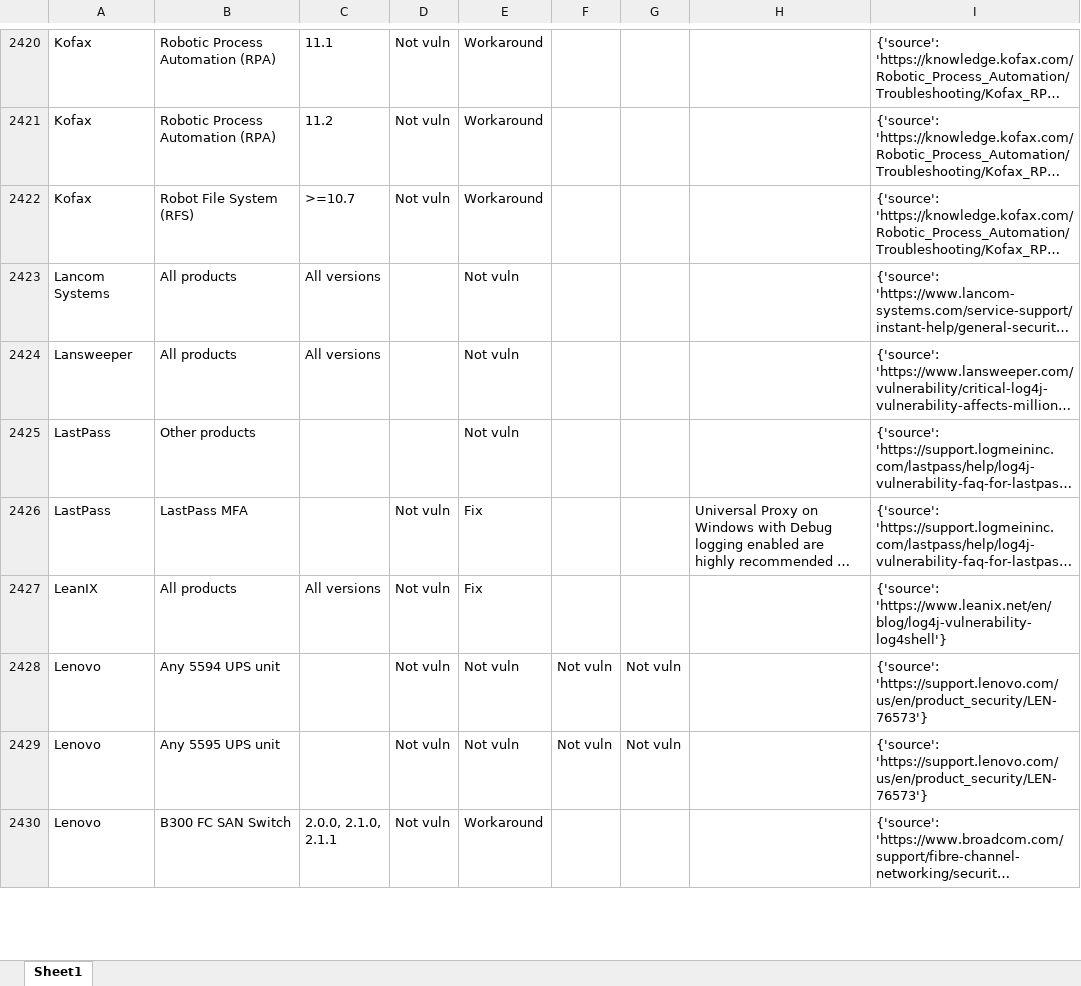
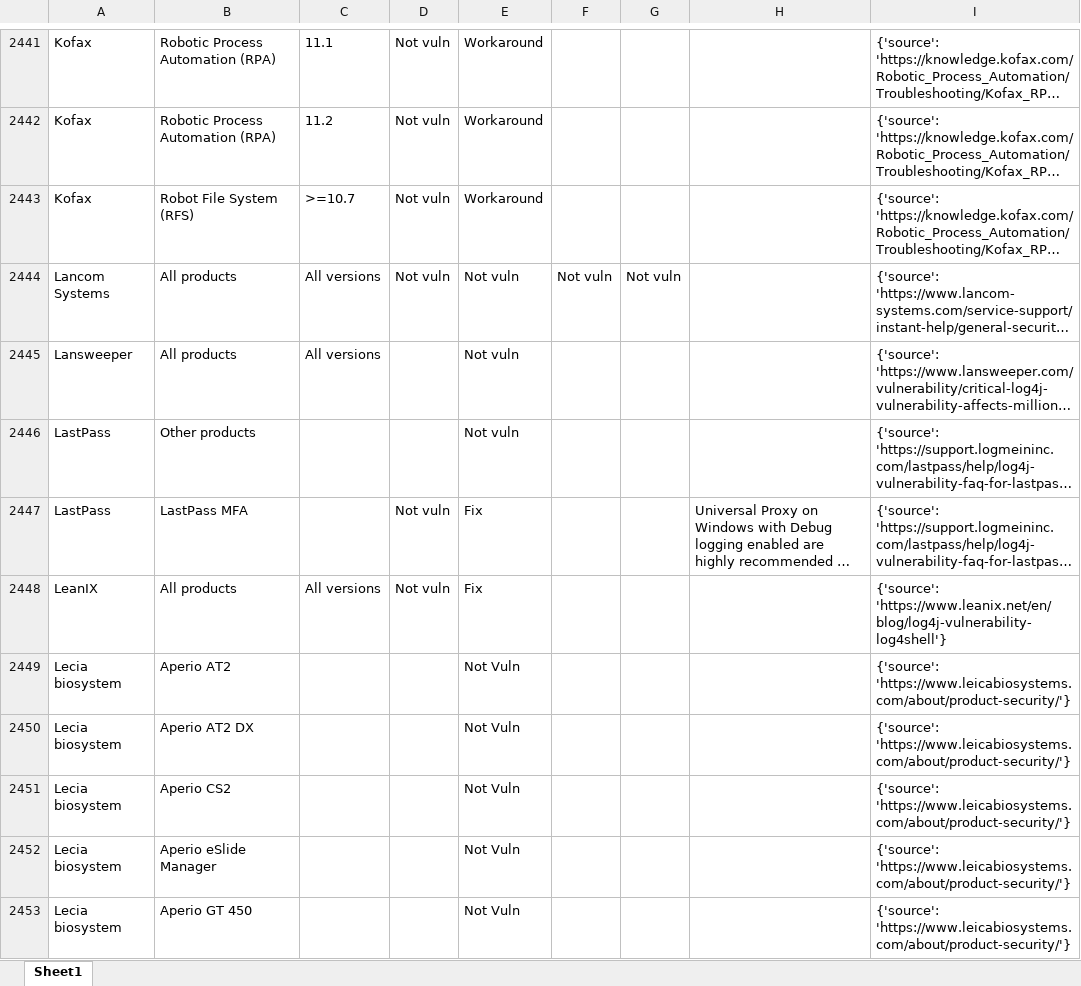
Before and after one commit to curated-intel/Log4Shell-IOCs, an Excel workbook: CI_Log4Shell_Products/XLSX/Log4j_AffectedProducts_NCSC-NL.xlsx, sheet Sheet1, drawn as a sheet; only a part is shown, gaps mark what is left out; the shorter side is filled out with more unchanged rows; long unchanged cells end in …; values as stored, in another font and other column widths than the file's, no borders; table styles not drawn; addresses are those after the commit; the diff covers the shown part only; the diff names each change by its address in the sheet, - before the commit and + after, or states it on an @@ line.

```diff
--- a/CI_Log4Shell_Products/XLSX/Log4j_AffectedProducts_NCSC-NL.xlsx (sheet Sheet1)
+++ b/CI_Log4Shell_Products/XLSX/Log4j_AffectedProducts_NCSC-NL.xlsx (sheet Sheet1)
-D2444: (empty)
+D2444: Not vuln
-F2444: (empty)
+F2444: Not vuln
-G2444: (empty)
+G2444: Not vuln
+row 2449: Lecia biosystem | Aperio AT2 |  |  | Not Vuln |  |  |  | {'source': 'https://www.leicabiosystems.com/about/product-security/'}
+row 2450: Lecia biosystem | Aperio AT2 DX |  |  | Not Vuln |  |  |  | {'source': 'https://www.leicabiosystems.com/about/product-security/'}
+row 2451: Lecia biosystem | Aperio CS2 |  |  | Not Vuln |  |  |  | {'source': 'https://www.leicabiosystems.com/about/product-security/'}
+row 2452: Lecia biosystem | Aperio eSlide Manager |  |  | Not Vuln |  |  |  | {'source': 'https://www.leicabiosystems.com/about/product-security/'}
+row 2453: Lecia biosystem | Aperio GT 450 |  |  | Not Vuln |  |  |  | {'source': 'https://www.leicabiosystems.com/about/product-security/'}
```
Also changed, not shown: 52 added rows, 1 removed row and 10 edited cells elsewhere in this sheet, CI_Log4Shell_Products/XLSX/Log4j_AffectedProducts_cisagov.xlsx, CI_Log4Shell_Products/XLSX/Log4j_AffectedProducts_swithak.xlsx, 2 other files.
